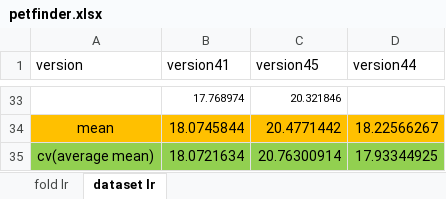
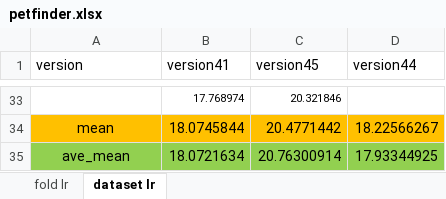
Before and after one commit to ALuckyDeer/LearningDataSorting, an Excel workbook: kaggle_excel/petfinder.xlsx, sheet dataset lr, drawn as a sheet; only a part is shown, gaps mark what is left out; values as stored, in another font and other column widths than the file's, no borders; charts and pictures and table styles not drawn; the diff names each change by its address in the sheet, - before the commit and + after, or states it on an @@ line.

Commit message:
update excels

```diff
--- a/kaggle_excel/petfinder.xlsx (sheet dataset lr)
+++ b/kaggle_excel/petfinder.xlsx (sheet dataset lr)
-A35 (version): cv(average mean)
+A35 (version): ave_mean
```
Also changed, not shown: sheet fold lr.
